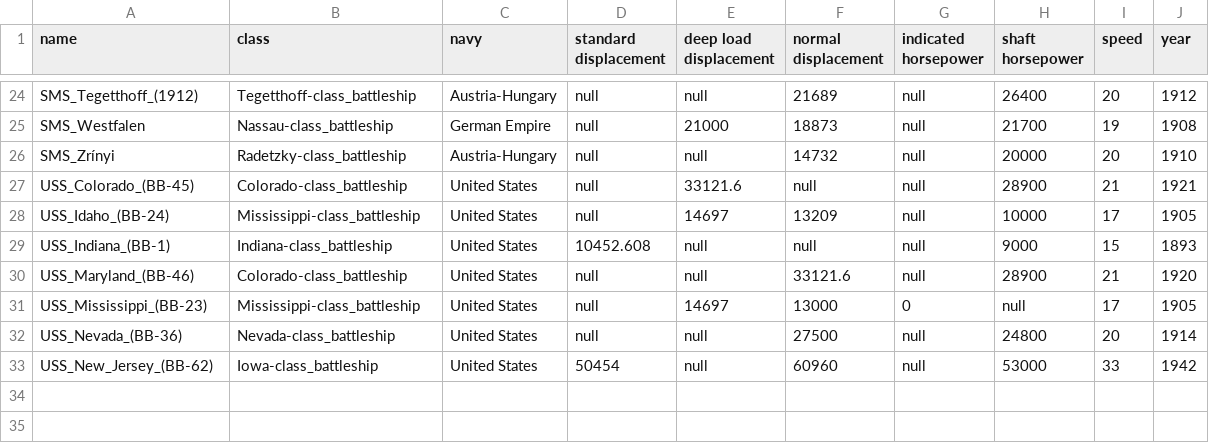
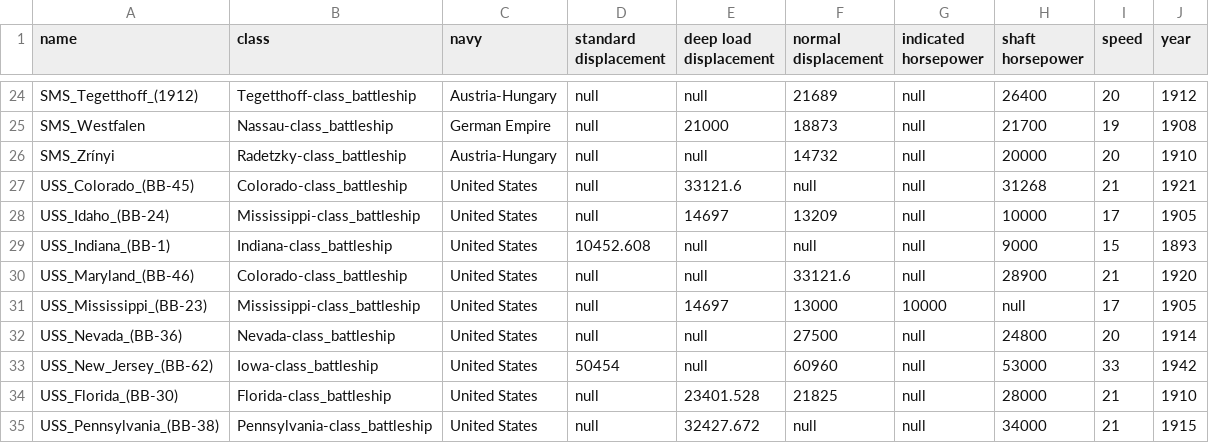
Before and after one commit to nikolajRoager/battlecruisers-and-battleships, a CSV file: battleshipCorrections.csv, drawn as a sheet; only a part is shown, gaps mark what is left out.

```diff
--- a/battleshipCorrections.csv
+++ b/battleshipCorrections.csv
@@ -26,3 +26,3 @@ SMS_Westfalen,Nassau-class_battleship,German Empire,null,21000,18873,null,21700,
 SMS_Zrínyi,Radetzky-class_battleship,Austria-Hungary,null,null,14732,null,20000,20,1910
-USS_Colorado_(BB-45),Colorado-class_battleship,United States,null,33121.6,null,null,28900,21,1921
+USS_Colorado_(BB-45),Colorado-class_battleship,United States,null,33121.6,null,null,31268,21,1921
 USS_Idaho_(BB-24),Mississippi-class_battleship,United States,null,14697,13209,null,10000,17,1905
@@ -30,4 +30,6 @@ USS_Indiana_(BB-1),Indiana-class_battleship,United States,10452.608,null,null,nu
 USS_Maryland_(BB-46),Colorado-class_battleship,United States,null,null,33121.6,null,28900,21,1920
-USS_Mississippi_(BB-23),Mississippi-class_battleship,United States,null,14697,13000,0,null,17,1905
+USS_Mississippi_(BB-23),Mississippi-class_battleship,United States,null,14697,13000,10000,null,17,1905
 USS_Nevada_(BB-36),Nevada-class_battleship,United States,null,null,27500,null,24800,20,1914
 USS_New_Jersey_(BB-62),Iowa-class_battleship,United States,50454,null,60960,null,53000,33,1942
+USS_Florida_(BB-30),Florida-class_battleship,United States,null,23401.528,21825,null,28000,21,1910
+USS_Pennsylvania_(BB-38),Pennsylvania-class_battleship,United States,null,32427.672,null,null,34000,21,1915
```
Also changed, not shown: battleship.csv, 5 other files.
